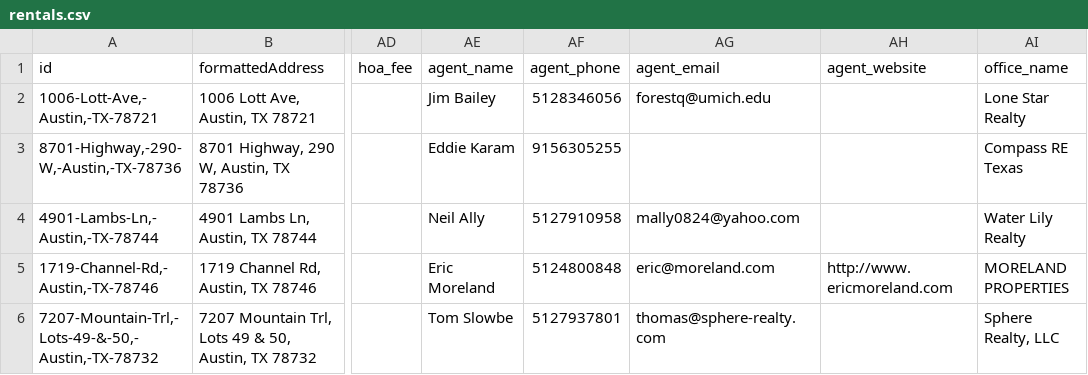
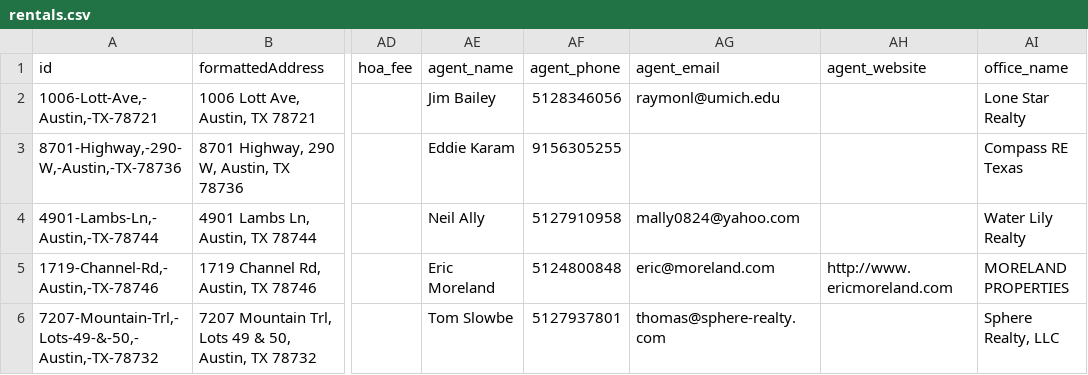
Before and after one commit to AhaanSh/MHacks-2025-, a CSV file: agent/rentals.csv, drawn as a sheet; only a part is shown, gaps mark what is left out; the diff names each change by its address in the sheet, - before the commit and + after, or states it on an @@ line.

```diff
--- a/agent/rentals.csv
+++ b/agent/rentals.csv
-AG2 (agent_email): forestq@umich.edu
+AG2 (agent_email): raymonl@umich.edu
```
Also changed, not shown: 3 other files.
